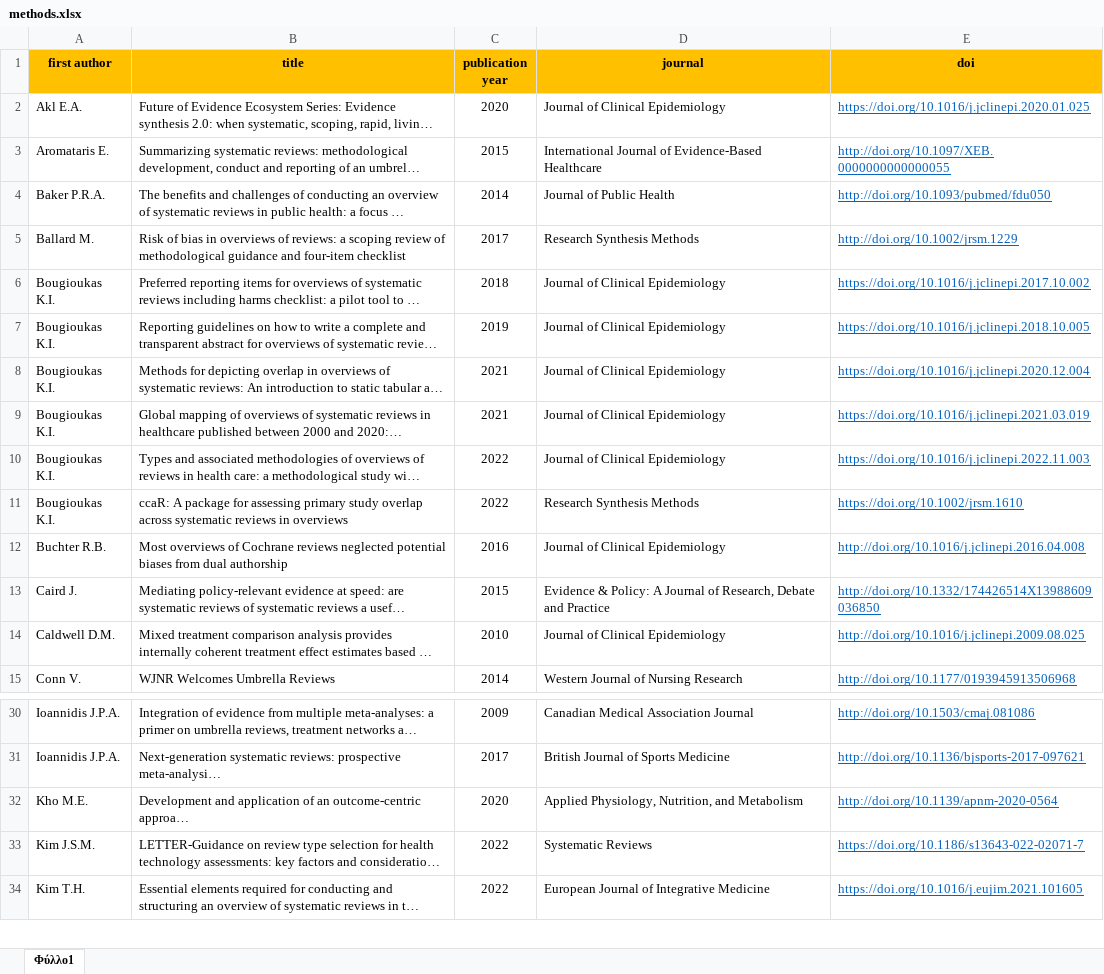
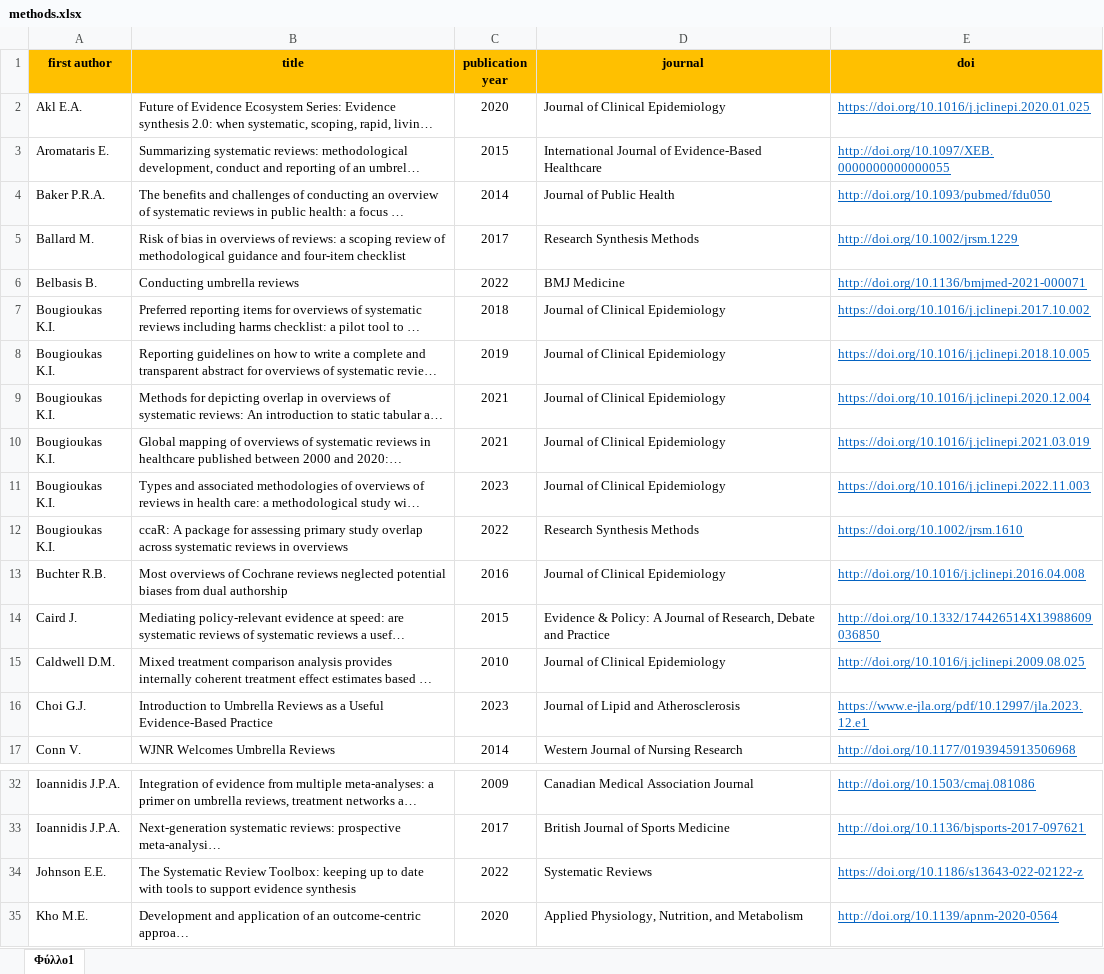
Before and after one commit to bougioukas/overview_megadatabase, an Excel workbook: _site/data/methods.xlsx, sheet Φύλλο1, drawn as a sheet; only a part is shown, gaps mark what is left out; the shorter side is filled out with more unchanged rows; long unchanged cells end in …; values as stored, in another font and other column widths than the file's, no borders; addresses are those after the commit; the diff names each change by its address in the sheet, - before the commit and + after, or states it on an @@ line.

```diff
--- a/_site/data/methods.xlsx (sheet Φύλλο1)
+++ b/_site/data/methods.xlsx (sheet Φύλλο1)
+row 6: Belbasis B. | Conducting umbrella reviews | 2022 | BMJ Medicine | http://doi.org/10.1136/bmjmed-2021-000071
-C11 (publication year): 2022
+C11 (publication year): 2023
+row 16: Choi G.J. | Introduction to Umbrella Reviews as a Useful Evidence-Based Practice | 2023 | Journal of Lipid and Atherosclerosis | https://www.e-jla.org/pdf/10.12997/jla.2023.12.e1
+row 34: Johnson E.E. | The Systematic Review Toolbox: keeping up to date with tools to support evidence synthesis | 2022 | Systematic Reviews | https://doi.org/10.1186/s13643-022-02122-z
```
Also changed, not shown: _site/data/all_overviews-current_1.0.xlsx, data/all_overviews-current_1.0.xlsx, 7 other files.
